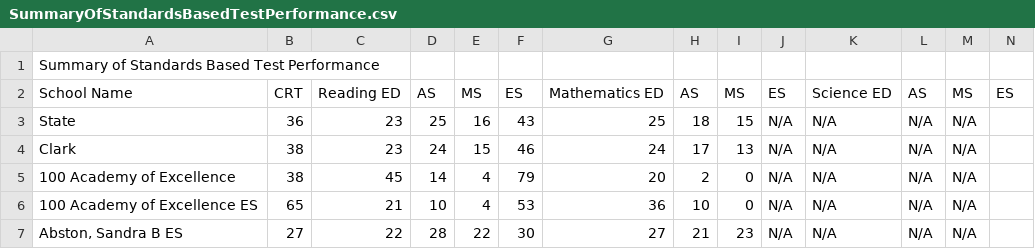
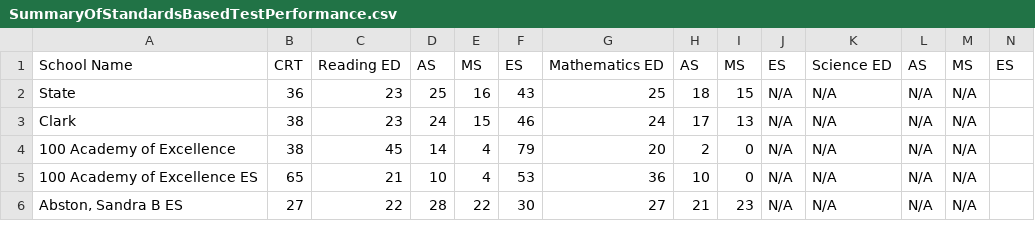
Before and after one commit to adammfrank/report-card, a CSV file: Data/SummaryOfStandardsBasedTestPerformance.csv, drawn as a sheet; only a part is shown; the diff names each change by its address in the sheet, - before the commit and + after, or states it on an @@ line.

```diff
--- a/Data/SummaryOfStandardsBasedTestPerformance.csv
+++ b/Data/SummaryOfStandardsBasedTestPerformance.csv
-row 1: Summary of Standards Based Test Performance
```
Also changed, not shown: Data/AnnualDropoutRateForthePriorSchoolYear.csv, Data/ClassesNotTaughtByHighlyQualifiedTeachers.csv, 20 other files.
